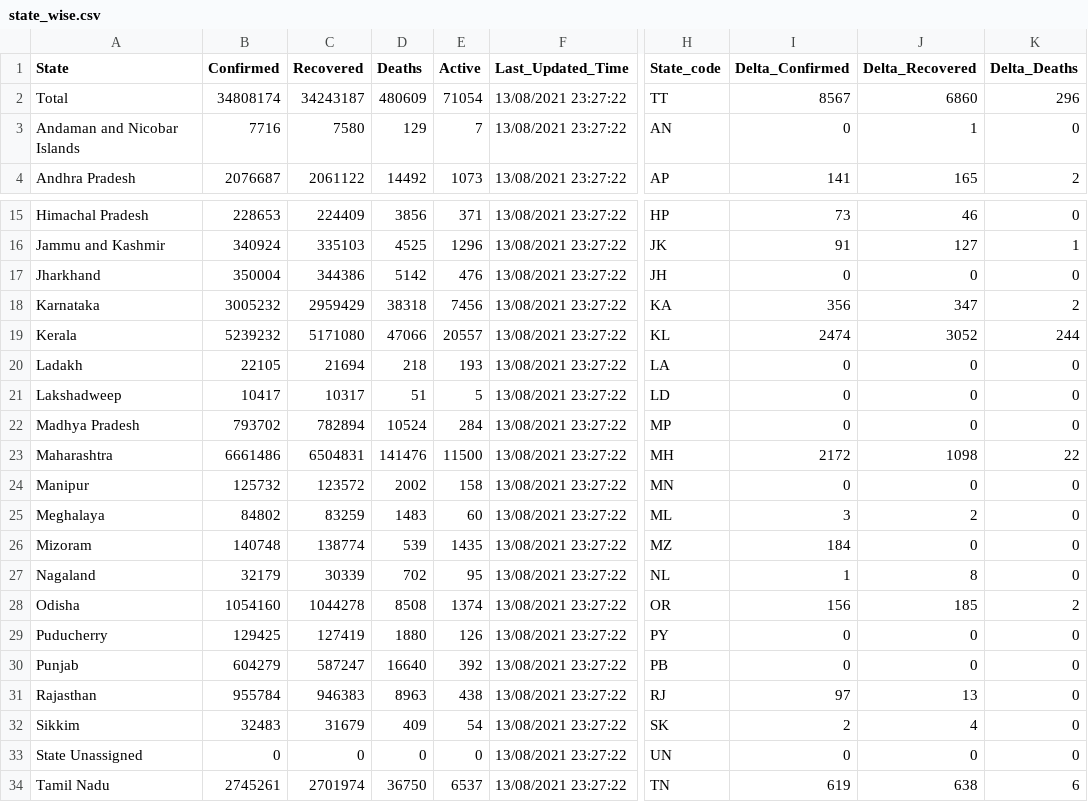
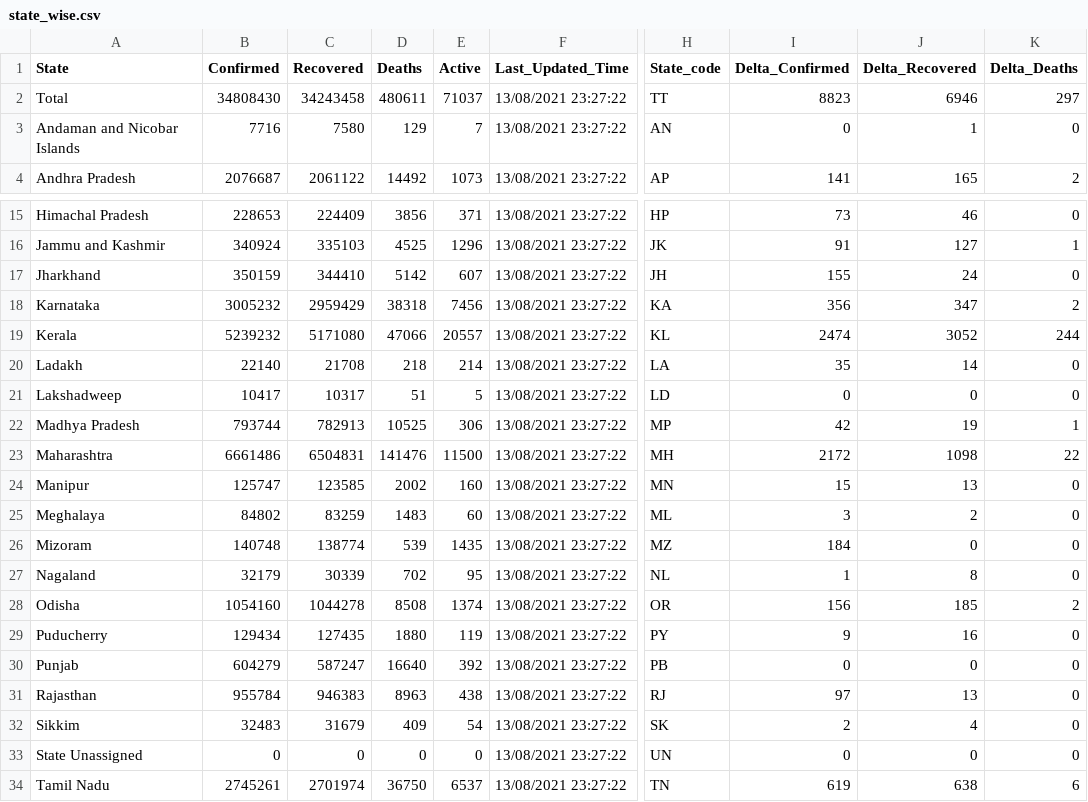
Before and after one commit to keshavashiya/covid19bharat_data, a CSV file: csv/latest/state_wise.csv, drawn as a sheet; only a part is shown, gaps mark what is left out; the diff covers the shown part only; the diff names each change by its address in the sheet, - before the commit and + after, or states it on an @@ line.

Commit message:
data updated on - Wed Dec 29 08:25:20 IST 2021

```diff
--- a/csv/latest/state_wise.csv
+++ b/csv/latest/state_wise.csv
-B2 (Confirmed): 34808174
+B2 (Confirmed): 34808430
-C2 (Recovered): 34243187
+C2 (Recovered): 34243458
-D2 (Deaths): 480609
+D2 (Deaths): 480611
-E2 (Active): 71054
+E2 (Active): 71037
-I2 (Delta_Confirmed): 8567
+I2 (Delta_Confirmed): 8823
-J2 (Delta_Recovered): 6860
+J2 (Delta_Recovered): 6946
-K2 (Delta_Deaths): 296
+K2 (Delta_Deaths): 297
-B17 (Confirmed): 350004
+B17 (Confirmed): 350159
-C17 (Recovered): 344386
+C17 (Recovered): 344410
-E17 (Active): 476
+E17 (Active): 607
-I17 (Delta_Confirmed): 0
+I17 (Delta_Confirmed): 155
-J17 (Delta_Recovered): 0
+J17 (Delta_Recovered): 24
-B20 (Confirmed): 22105
+B20 (Confirmed): 22140
-C20 (Recovered): 21694
+C20 (Recovered): 21708
-E20 (Active): 193
+E20 (Active): 214
-I20 (Delta_Confirmed): 0
+I20 (Delta_Confirmed): 35
-J20 (Delta_Recovered): 0
+J20 (Delta_Recovered): 14
-B22 (Confirmed): 793702
+B22 (Confirmed): 793744
-C22 (Recovered): 782894
+C22 (Recovered): 782913
-D22 (Deaths): 10524
+D22 (Deaths): 10525
-E22 (Active): 284
+E22 (Active): 306
-I22 (Delta_Confirmed): 0
+I22 (Delta_Confirmed): 42
-J22 (Delta_Recovered): 0
+J22 (Delta_Recovered): 19
-K22 (Delta_Deaths): 0
+K22 (Delta_Deaths): 1
-B24 (Confirmed): 125732
+B24 (Confirmed): 125747
-C24 (Recovered): 123572
+C24 (Recovered): 123585
-E24 (Active): 158
+E24 (Active): 160
-I24 (Delta_Confirmed): 0
+I24 (Delta_Confirmed): 15
-J24 (Delta_Recovered): 0
+J24 (Delta_Recovered): 13
-B29 (Confirmed): 129425
+B29 (Confirmed): 129434
-C29 (Recovered): 127419
+C29 (Recovered): 127435
-E29 (Active): 126
+E29 (Active): 119
-I29 (Delta_Confirmed): 0
+I29 (Delta_Confirmed): 9
-J29 (Delta_Recovered): 0
+J29 (Delta_Recovered): 16
```
Also changed, not shown: 3 edited cells elsewhere in this file, csv/latest/district_wise.csv, csv/latest/state_wise_daily.csv, 19 other files.
